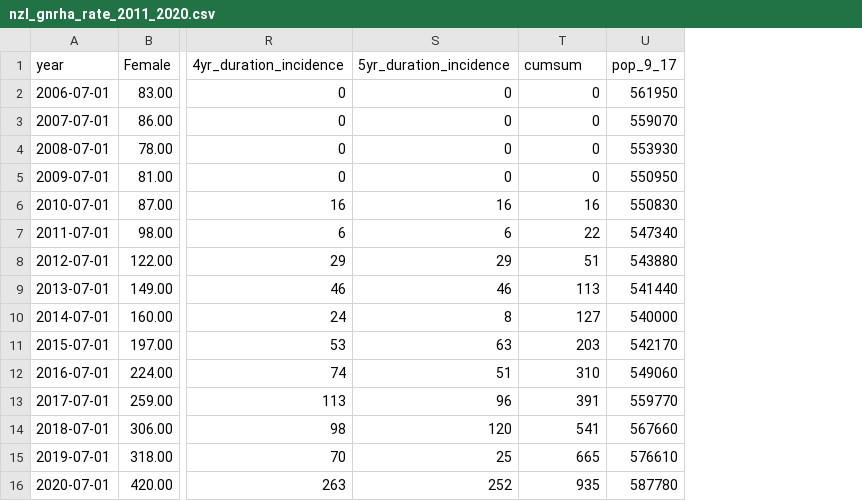
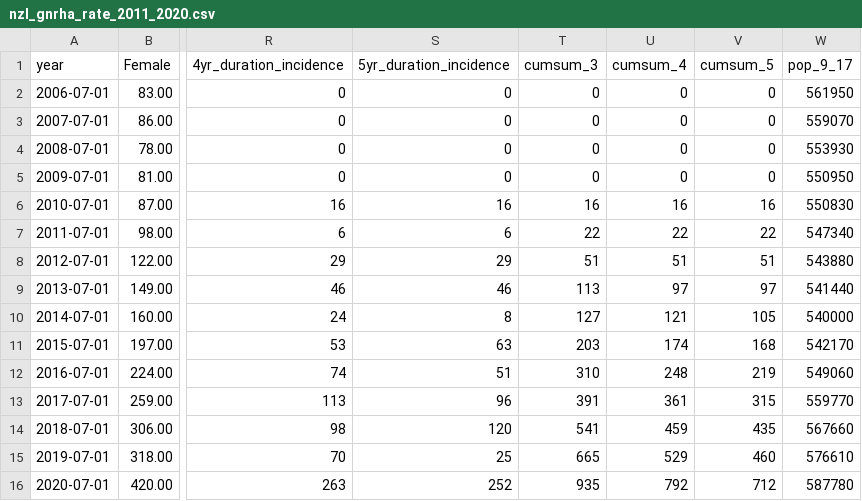
Before and after one commit to simontegg/gnrha_treatment_rates, a CSV file: results/nzl_gnrha_rate_2011_2020.csv, drawn as a sheet; only a part is shown, gaps mark what is left out; the diff names each change by its address in the sheet, - before the commit and + after, or states it on an @@ line.

```diff
--- a/results/nzl_gnrha_rate_2011_2020.csv
+++ b/results/nzl_gnrha_rate_2011_2020.csv
+column U (cumsum_4), rows 2-16: 0 | 0 | 0 | 0 | 16 | 22 | 51 | 97 | 121 | 174 | 248 | 361 | 459 | 529 | 792
+column V (cumsum_5), rows 2-16: 0 | 0 | 0 | 0 | 16 | 22 | 51 | 97 | 105 | 168 | 219 | 315 | 435 | 460 | 712
-T1: cumsum
+T1: cumsum_3
```
Also changed, not shown: 1 other file.
